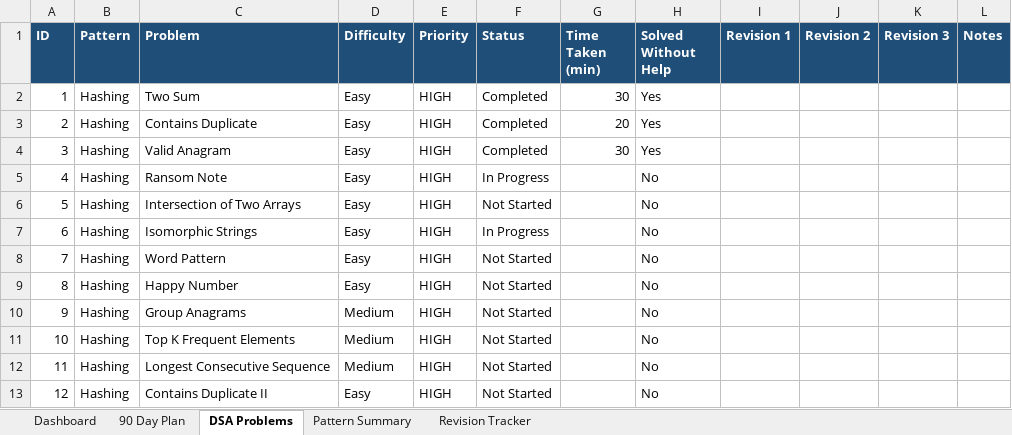
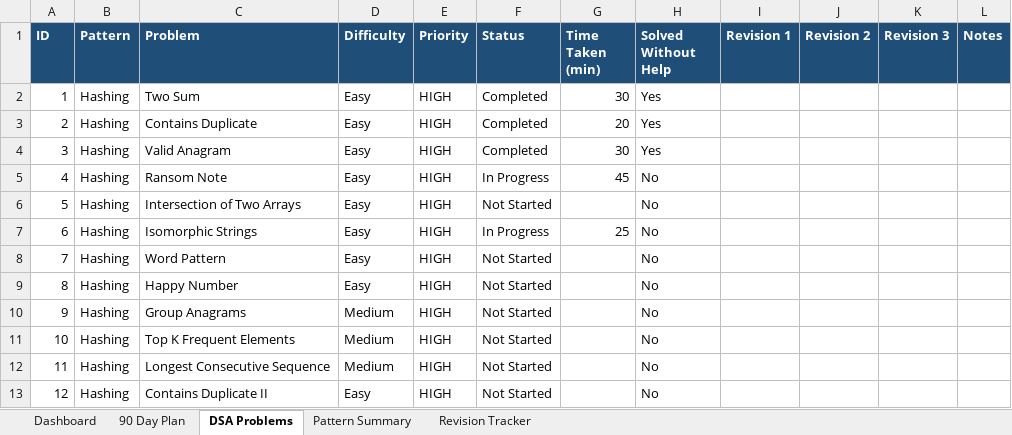
Before and after one commit to sreenivas86/Target-learn, an Excel workbook: documents/plan/DSA_90_Day_Roadmap.xlsx, sheet DSA Problems, drawn as a sheet; only a part is shown; values as stored, in another font and other column widths than the file's, no borders; the diff names each change by its address in the sheet, - before the commit and + after, or states it on an @@ line.

Commit message:
update hashing problems

```diff
--- a/documents/plan/DSA_90_Day_Roadmap.xlsx (sheet DSA Problems)
+++ b/documents/plan/DSA_90_Day_Roadmap.xlsx (sheet DSA Problems)
-G5 (Time Taken (min)): (empty)
+G5 (Time Taken (min)): 45
-G7 (Time Taken (min)): (empty)
+G7 (Time Taken (min)): 25
```
Also changed, not shown: 5 other files.
